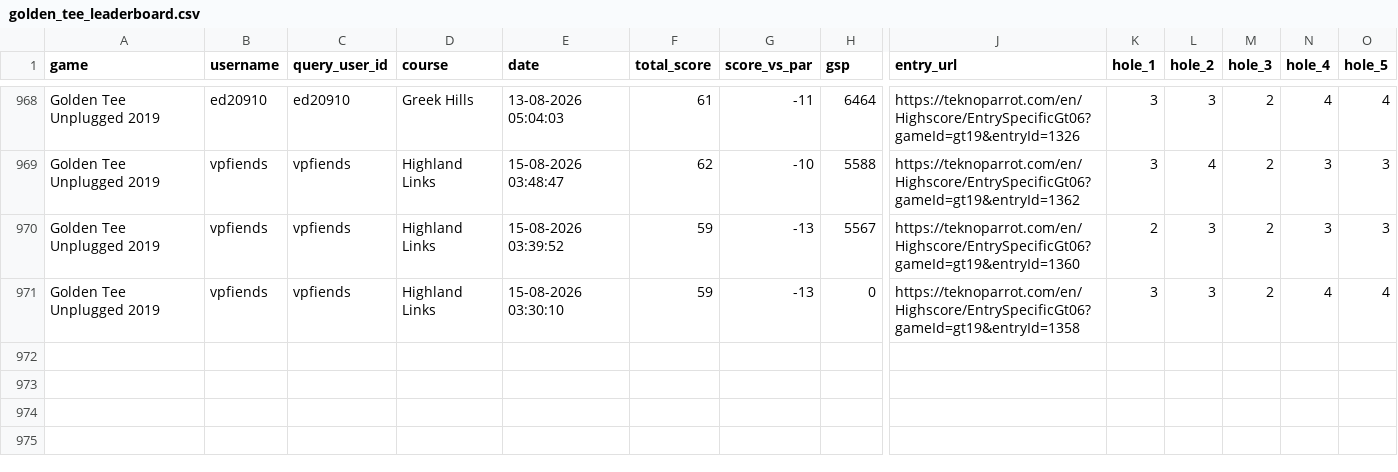
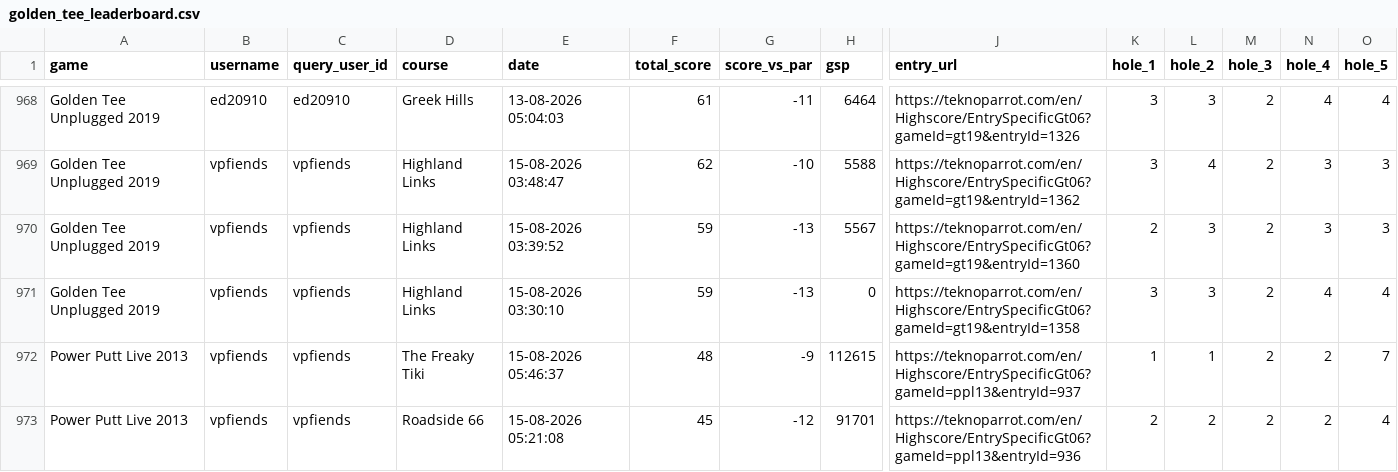
Before and after one commit to vpinhub/gt, a CSV file: golden_tee_leaderboard.csv, drawn as a sheet; only a part is shown, gaps mark what is left out; rows hold the shown columns only; the diff names each change by its address in the sheet, - before the commit and + after, or states it on an @@ line.

```diff
--- a/golden_tee_leaderboard.csv
+++ b/golden_tee_leaderboard.csv
+row 972: Power Putt Live 2013 | vpfiends | vpfiends | The Freaky Tiki | 15-08-2026 05:46:37 | 48 | -9 | 112615 | https://teknoparrot.com/en/Highscore/EntrySpecificGt06?gameId=ppl13&entryId=937 | 1 | 1 | 2 | 2 | 7
+row 973: Power Putt Live 2013 | vpfiends | vpfiends | Roadside 66 | 15-08-2026 05:21:08 | 45 | -12 | 91701 | https://teknoparrot.com/en/Highscore/EntrySpecificGt06?gameId=ppl13&entryId=936 | 2 | 2 | 2 | 2 | 4
```
Also changed, not shown: 3 other files.
